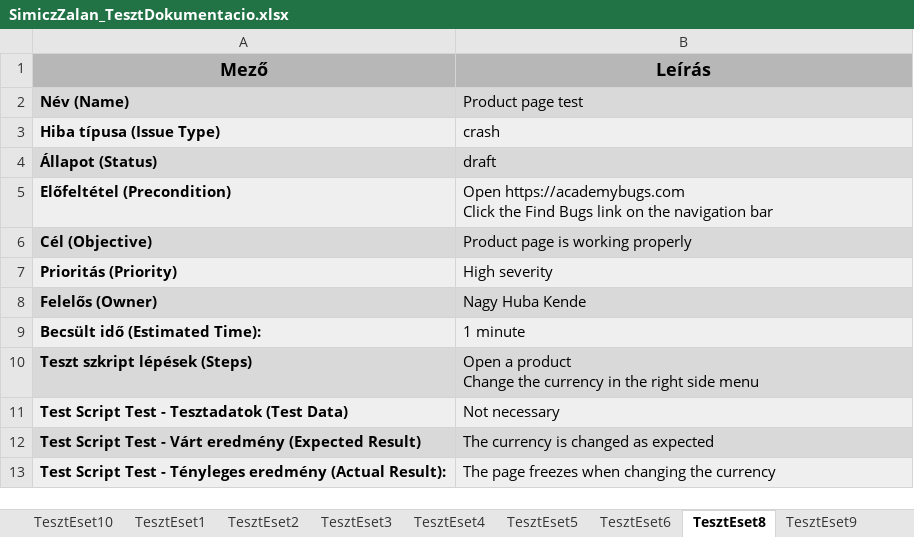
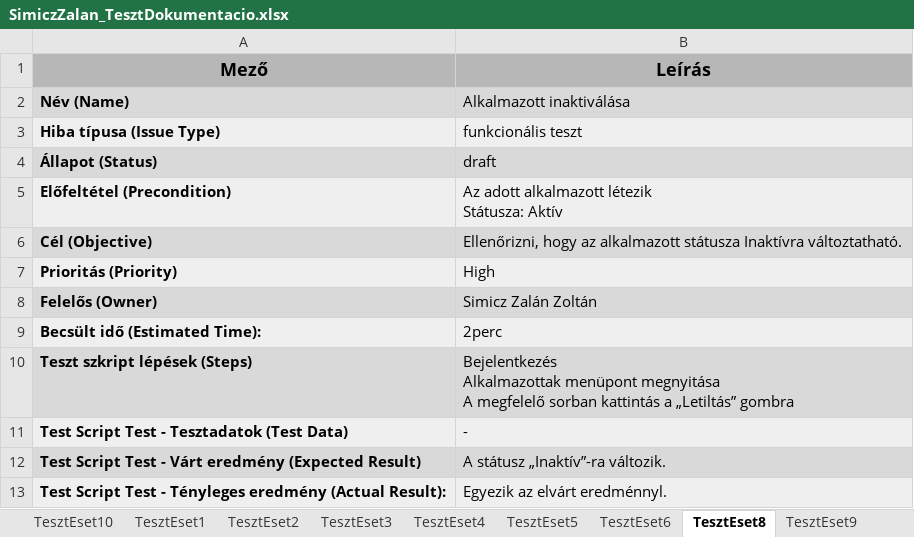
Before and after one commit to zalansimiczz/13_S2_1_Vizsgaremek2, an Excel workbook: projekt/TollUtdij 2025.12/SimiczZalan_TesztDokumentacio.xlsx, sheet TesztEset8, drawn as a sheet; values as stored, in another font and other column widths than the file's, no borders; ↵ is a line break in a cell; the diff names each change by its address in the sheet, - before the commit and + after, or states it on an @@ line.

Commit message:
teszt dokumentacio megirasa

```diff
--- a/projekt/TollUtdij 2025.12/SimiczZalan_TesztDokumentacio.xlsx (sheet TesztEset8)
+++ b/projekt/TollUtdij 2025.12/SimiczZalan_TesztDokumentacio.xlsx (sheet TesztEset8)
-B2 (Leírás): Product page test
+B2 (Leírás): Alkalmazott inaktiválása
-B3 (Leírás): crash
+B3 (Leírás): funkcionális teszt
-B5 (Leírás): Open https://academybugs.com ↵ Click the Find Bugs link on the navigation bar
+B5 (Leírás): Az adott alkalmazott létezik ↵ Státusza: Aktív
-B6 (Leírás): Product page is working properly
+B6 (Leírás): Ellenőrizni, hogy az alkalmazott státusza Inaktívra változtatható.
-B7 (Leírás): High severity
+B7 (Leírás): High
-B8 (Leírás): Nagy Huba Kende
+B8 (Leírás): Simicz Zalán Zoltán
-B9 (Leírás): 1 minute
+B9 (Leírás): 2perc
-B10 (Leírás): Open a product ↵ Change the currency in the right side menu
+B10 (Leírás): Bejelentkezés ↵ Alkalmazottak menüpont megnyitása ↵ A megfelelő sorban kattintás a „Letiltás” gombra
-B11 (Leírás): Not necessary
+B11 (Leírás): -
-B12 (Leírás): The currency is changed as expected
+B12 (Leírás): A státusz „Inaktív”-ra változik.
-B13 (Leírás): The page freezes when changing the currency
+B13 (Leírás): Egyezik az elvárt eredménnyl.
```
Also changed, not shown: sheet TesztEset5, sheet TesztEset4, sheet TesztEset9, sheet TesztEset6, sheet TesztEset3, other sheet tabs.
